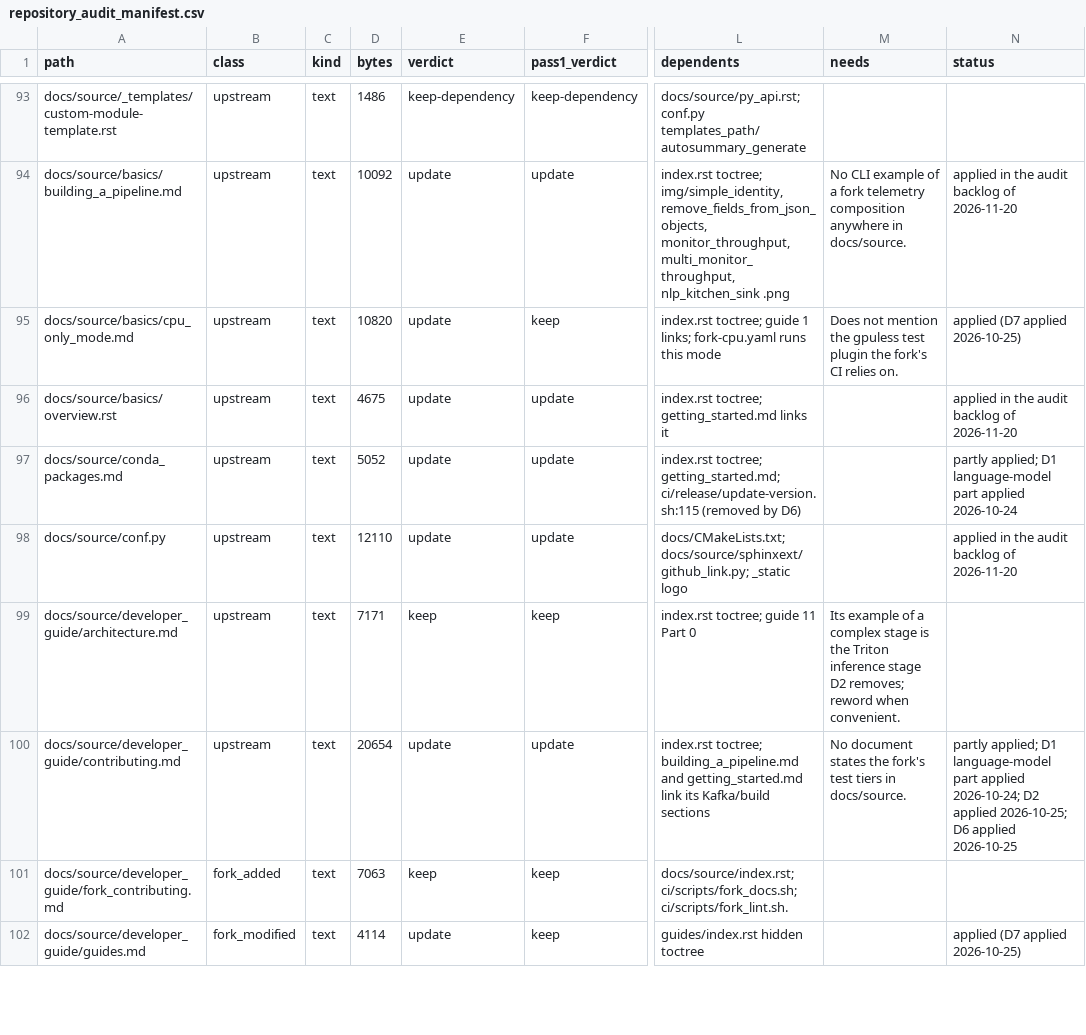
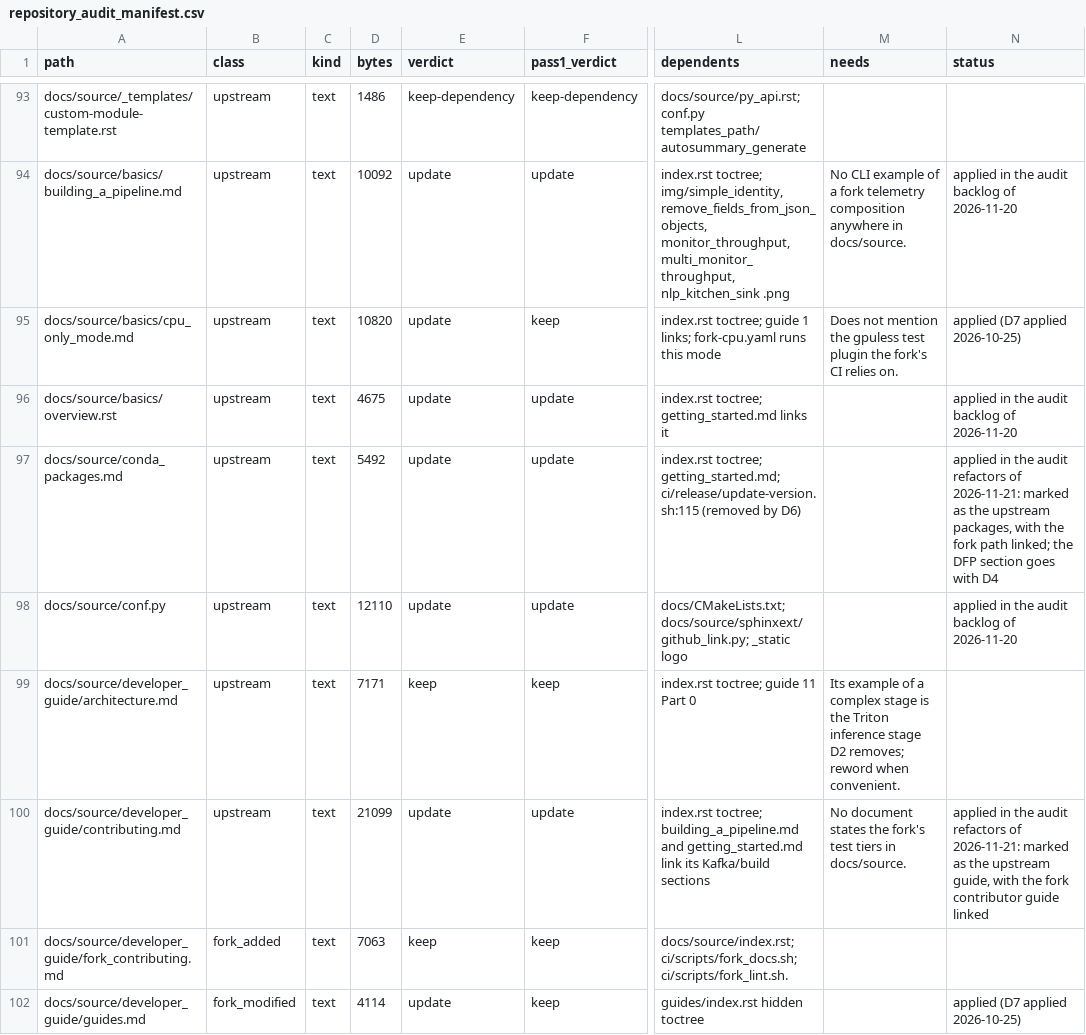
Before and after one commit to kj299/Morpheus, a CSV file: ci/artifacts/repository_audit_manifest.csv, drawn as a sheet; only a part is shown, gaps mark what is left out; the diff covers the shown part only; the diff names each change by its address in the sheet, - before the commit and + after, or states it on an @@ line.

```diff
--- a/ci/artifacts/repository_audit_manifest.csv
+++ b/ci/artifacts/repository_audit_manifest.csv
-D97 (bytes): 5052
+D97 (bytes): 5492
-N97 (status): partly applied; D1 language-model part applied 2026-10-24
+N97 (status): applied in the audit refactors of 2026-11-21: marked as the upstream packages, with the fork path linked; the DFP section goes with D4
-D100 (bytes): 20654
+D100 (bytes): 21099
-N100 (status): partly applied; D1 language-model part applied 2026-10-24; D2 applied 2026-10-25; D6 applied 2026-10-25
+N100 (status): applied in the audit refactors of 2026-11-21: marked as the upstream guide, with the fork contributor guide linked
```
Also changed, not shown: 3 added rows, 2 removed rows and 51 edited cells elsewhere in this file, 41 other files.
